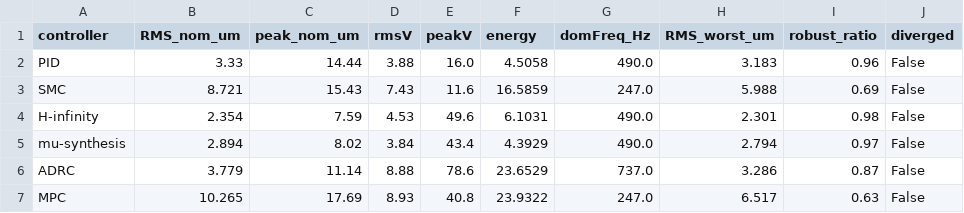
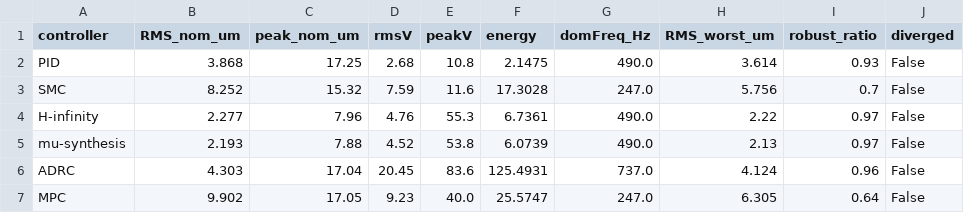
Before and after one commit to samo14s/active-vibration-control-plate-during-milling, a CSV file: results/metrics.csv, drawn as a sheet.

```diff
--- a/results/metrics.csv
+++ b/results/metrics.csv
@@ -1,7 +1,7 @@
 controller,RMS_nom_um,peak_nom_um,rmsV,peakV,energy,domFreq_Hz,RMS_worst_um,robust_ratio,diverged
-PID,3.33,14.44,3.88,16.0,4.5058,490.0,3.183,0.96,False
-SMC,8.721,15.43,7.43,11.6,16.5859,247.0,5.988,0.69,False
-H-infinity,2.354,7.59,4.53,49.6,6.1031,490.0,2.301,0.98,False
-mu-synthesis,2.894,8.02,3.84,43.4,4.3929,490.0,2.794,0.97,False
-ADRC,3.779,11.14,8.88,78.6,23.6529,737.0,3.286,0.87,False
-MPC,10.265,17.69,8.93,40.8,23.9322,247.0,6.517,0.63,False
+PID,3.868,17.25,2.68,10.8,2.1475,490.0,3.614,0.93,False
+SMC,8.252,15.32,7.59,11.6,17.3028,247.0,5.756,0.7,False
+H-infinity,2.277,7.96,4.76,55.3,6.7361,490.0,2.22,0.97,False
+mu-synthesis,2.193,7.88,4.52,53.8,6.0739,490.0,2.13,0.97,False
+ADRC,4.303,17.04,20.45,83.6,125.4931,737.0,4.124,0.96,False
+MPC,9.902,17.05,9.23,40.0,25.5747,247.0,6.305,0.64,False
```
Also changed, not shown: 17 other files.
